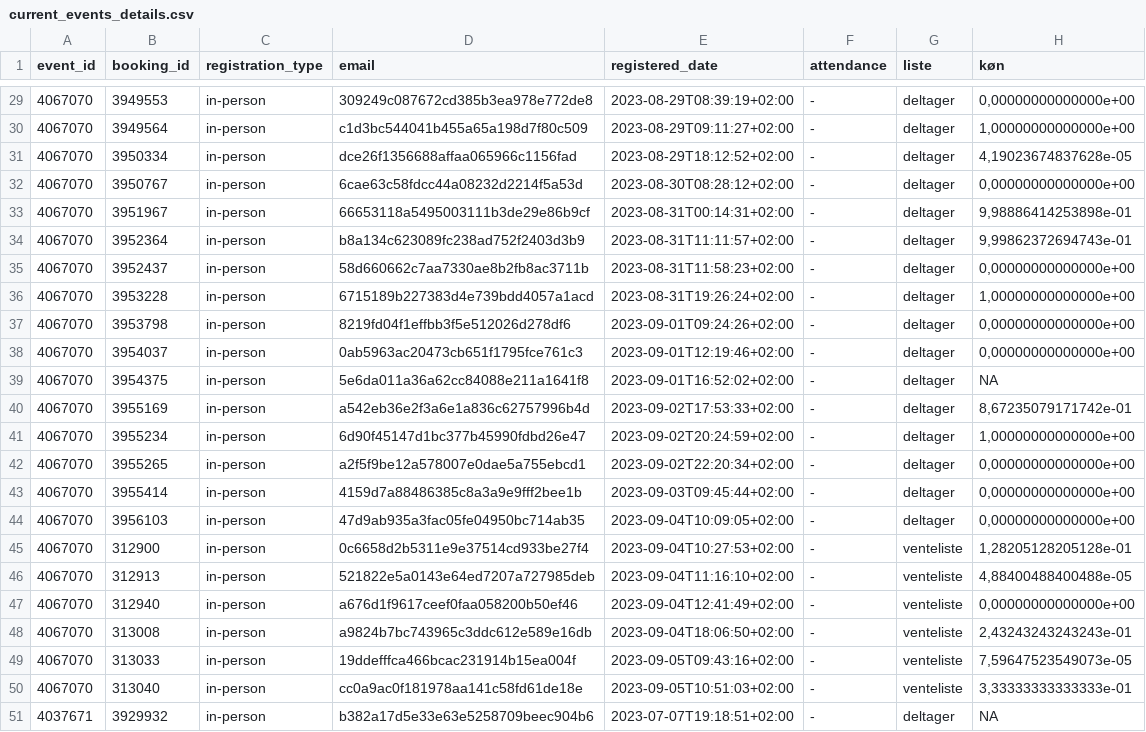
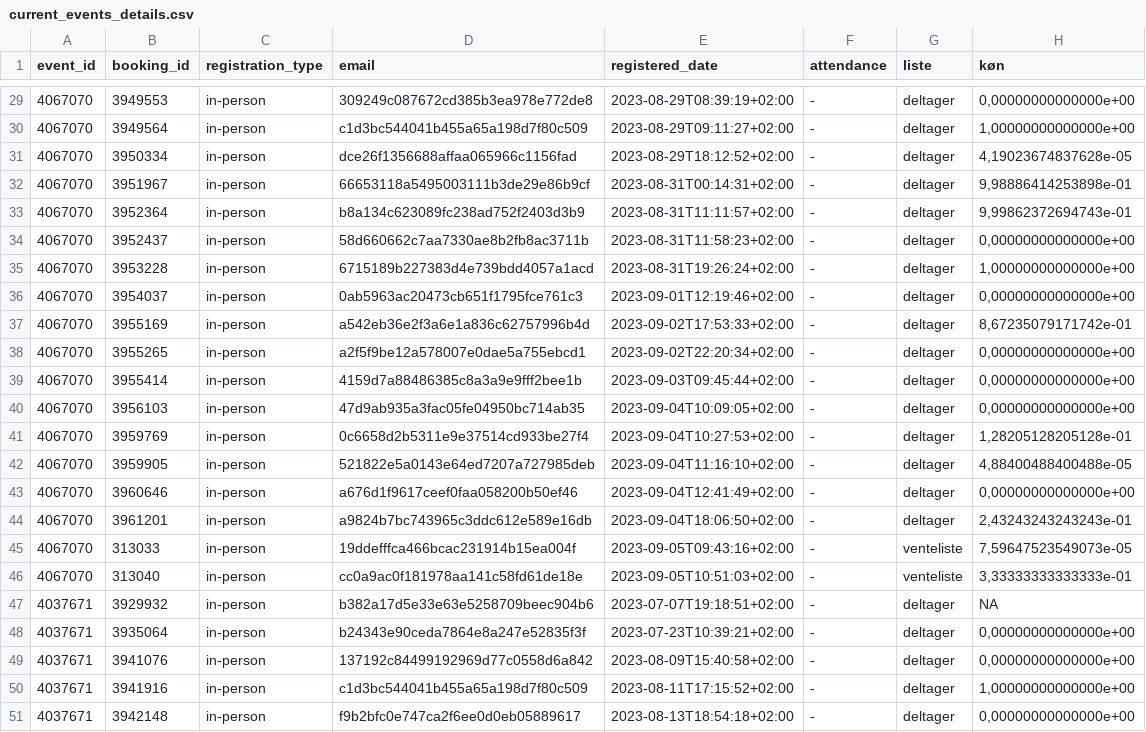
Before and after one commit to KUBDatalab/tal-og-data, a CSV file: data/event_data/current_events_details.csv, drawn as a sheet; only a part is shown, gaps mark what is left out; the shorter side is filled out with more unchanged rows; the diff covers the shown part only.

```diff
--- a/data/event_data/current_events_details.csv
+++ b/data/event_data/current_events_details.csv
@@ -31,3 +31,2 @@ event_id;booking_id;registration_type;email;registered_date;attendance;liste;kø
 4067070;3950334;in-person;dce26f1356688affaa065966c1156fad;2023-08-29T18:12:52+02:00;-;deltager;4,19023674837628e-05
-4067070;3950767;in-person;6cae63c58fdcc44a08232d2214f5a53d;2023-08-30T08:28:12+02:00;-;deltager;0,00000000000000e+00
 4067070;3951967;in-person;66653118a5495003111b3de29e86b9cf;2023-08-31T00:14:31+02:00;-;deltager;9,98886414253898e-01
@@ -36,7 +35,4 @@ event_id;booking_id;registration_type;email;registered_date;attendance;liste;kø
 4067070;3953228;in-person;6715189b227383d4e739bdd4057a1acd;2023-08-31T19:26:24+02:00;-;deltager;1,00000000000000e+00
-4067070;3953798;in-person;8219fd04f1effbb3f5e512026d278df6;2023-09-01T09:24:26+02:00;-;deltager;0,00000000000000e+00
 4067070;3954037;in-person;0ab5963ac20473cb651f1795fce761c3;2023-09-01T12:19:46+02:00;-;deltager;0,00000000000000e+00
-4067070;3954375;in-person;5e6da011a36a62cc84088e211a1641f8;2023-09-01T16:52:02+02:00;-;deltager;NA
 4067070;3955169;in-person;a542eb36e2f3a6e1a836c62757996b4d;2023-09-02T17:53:33+02:00;-;deltager;8,67235079171742e-01
-4067070;3955234;in-person;6d90f45147d1bc377b45990fdbd26e47;2023-09-02T20:24:59+02:00;-;deltager;1,00000000000000e+00
 4067070;3955265;in-person;a2f5f9be12a578007e0dae5a755ebcd1;2023-09-02T22:20:34+02:00;-;deltager;0,00000000000000e+00
@@ -44,6 +40,6 @@ event_id;booking_id;registration_type;email;registered_date;attendance;liste;kø
 4067070;3956103;in-person;47d9ab935a3fac05fe04950bc714ab35;2023-09-04T10:09:05+02:00;-;deltager;0,00000000000000e+00
-4067070;312900;in-person;0c6658d2b5311e9e37514cd933be27f4;2023-09-04T10:27:53+02:00;-;venteliste;1,28205128205128e-01
-4067070;312913;in-person;521822e5a0143e64ed7207a727985deb;2023-09-04T11:16:10+02:00;-;venteliste;4,88400488400488e-05
-4067070;312940;in-person;a676d1f9617ceef0faa058200b50ef46;2023-09-04T12:41:49+02:00;-;venteliste;0,00000000000000e+00
-4067070;313008;in-person;a9824b7bc743965c3ddc612e589e16db;2023-09-04T18:06:50+02:00;-;venteliste;2,43243243243243e-01
+4067070;3959769;in-person;0c6658d2b5311e9e37514cd933be27f4;2023-09-04T10:27:53+02:00;-;deltager;1,28205128205128e-01
+4067070;3959905;in-person;521822e5a0143e64ed7207a727985deb;2023-09-04T11:16:10+02:00;-;deltager;4,88400488400488e-05
+4067070;3960646;in-person;a676d1f9617ceef0faa058200b50ef46;2023-09-04T12:41:49+02:00;-;deltager;0,00000000000000e+00
+4067070;3961201;in-person;a9824b7bc743965c3ddc612e589e16db;2023-09-04T18:06:50+02:00;-;deltager;2,43243243243243e-01
 4067070;313033;in-person;19ddefffca466bcac231914b15ea004f;2023-09-05T09:43:16+02:00;-;venteliste;7,59647523549073e-05
```
Also changed, not shown: 13 added rows elsewhere in this file, data/event_data/all_event_details.csv, 5 other files.
